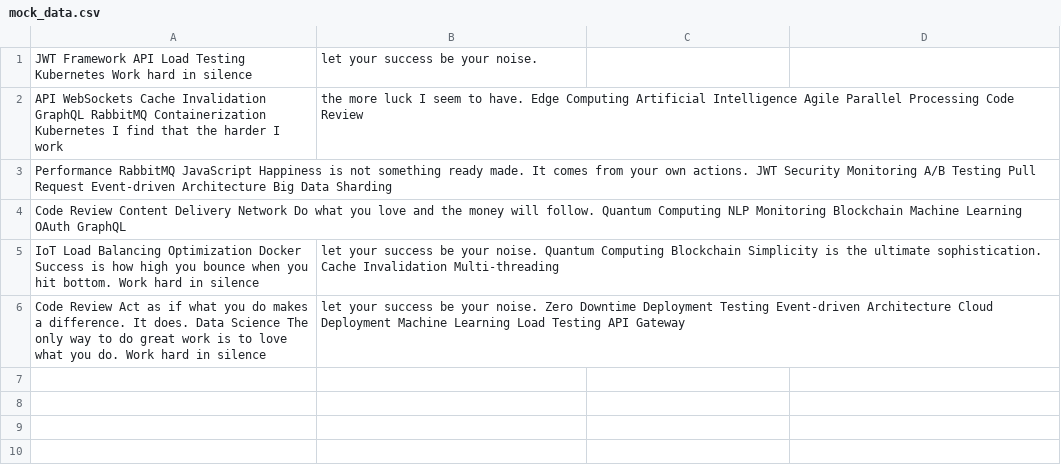
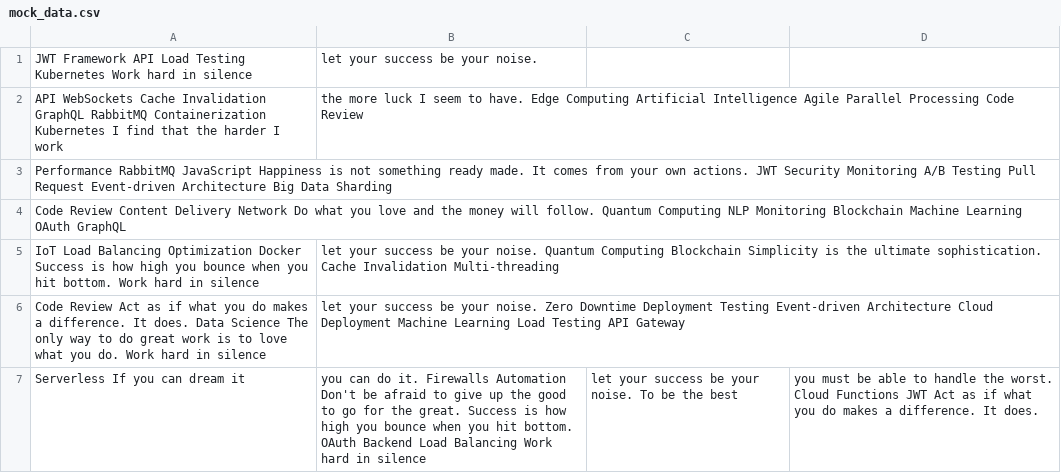
Before and after one commit to acorns-finders/acorns-finders, a CSV file: archive/mock_data.csv, drawn as a sheet; the diff names each change by its address in the sheet, - before the commit and + after, or states it on an @@ line.

Commit message:
Updated archive

```diff
--- a/archive/mock_data.csv
+++ b/archive/mock_data.csv
+row 7: Serverless If you can dream it | you can do it. Firewalls Automation Don't be afraid to give up the good to go for the great. Success is how high you bounce when you hit bottom. OAuth Backend Load Balancing Work hard in silence | let your success be your noise. To be the best | you must be able to handle the worst. Cloud Functions JWT Act as if what you do makes a difference. It does.
```
Also changed, not shown: 2 other files.
